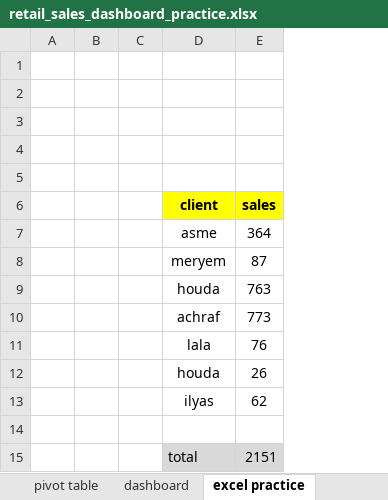
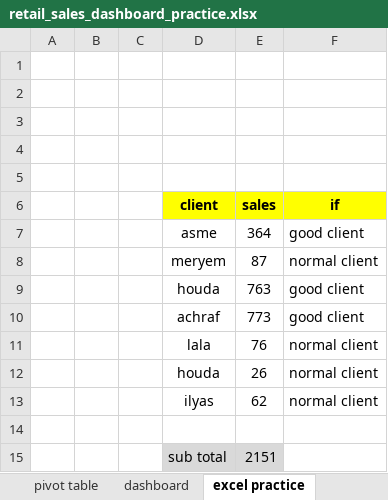
Before and after one commit to abdelkarimmassoui/excel-project-, an Excel workbook: retail_sales_dashboard_practice.xlsx, sheet excel practice, drawn as a sheet; values as stored, in another font and other column widths than the file's, no borders; the diff names each change by its address in the sheet, - before the commit and + after, or states it on an @@ line.

Commit message:
if formula practice

```diff
--- a/retail_sales_dashboard_practice.xlsx (sheet excel practice)
+++ b/retail_sales_dashboard_practice.xlsx (sheet excel practice)
+column F (if), rows 7-13: good client | normal client | good client | good client | normal client | normal client | normal client
-D15 (client): total
+D15 (client): sub total
```
